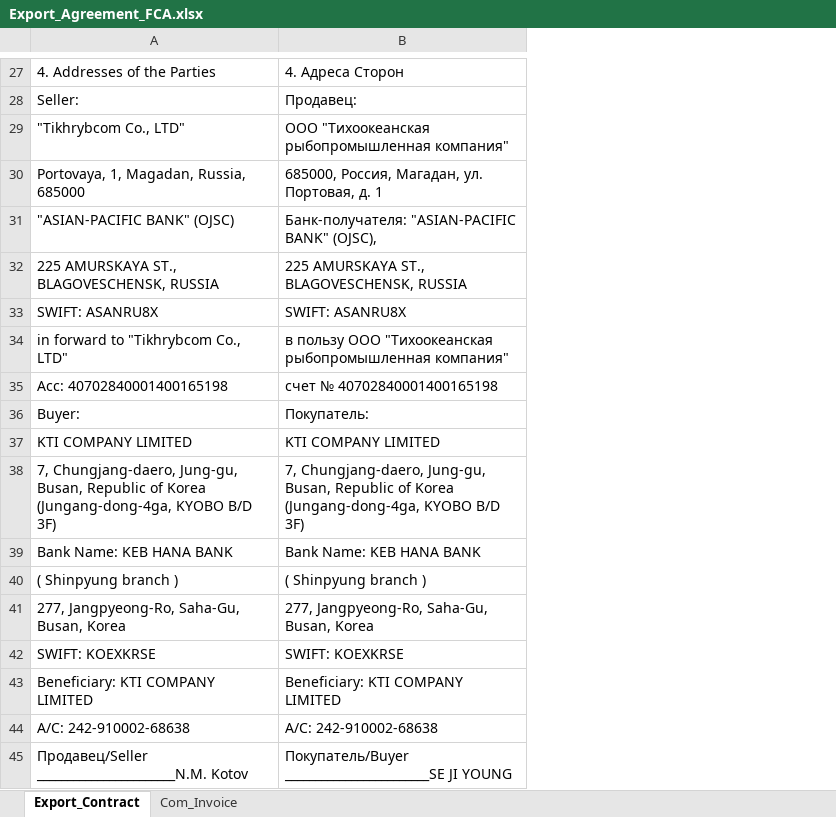
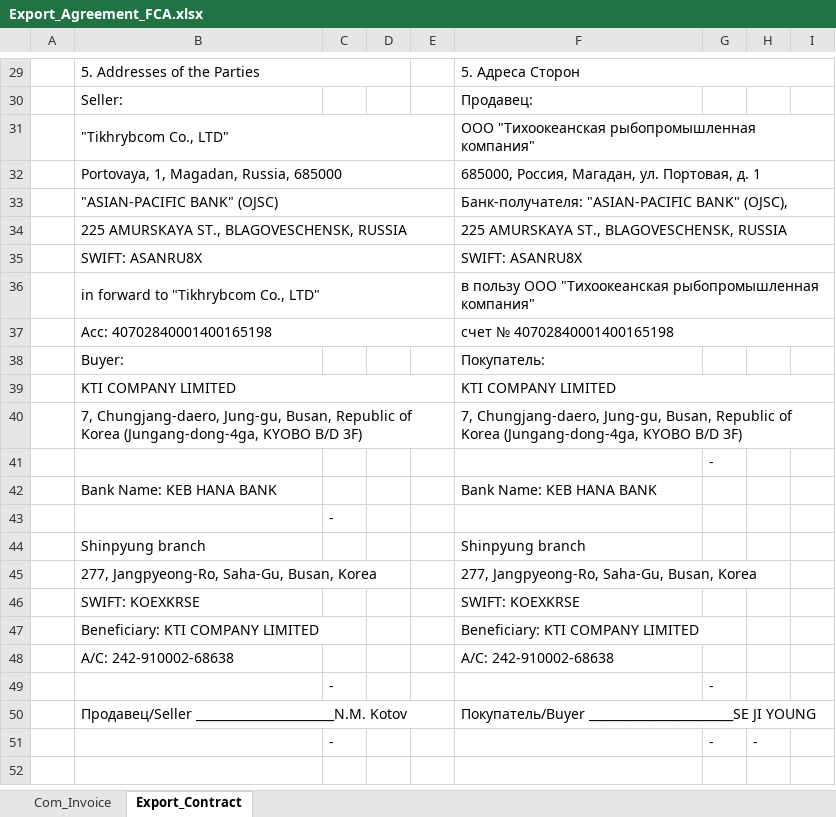
Before and after one commit to KirillKazakoff/tsAddin, an Excel workbook: templates/Export_Agreement_FCA.xlsx, sheet Export_Contract, drawn as a sheet; only a part is shown, gaps mark what is left out; values as stored, in another font and other column widths than the file's, no cell formats; conditional formats not drawn; addresses are those after the commit; the diff covers the shown part only; the diff names each change by its address in the sheet, - before the commit and + after, or states it on an @@ line.

```diff
--- a/templates/Export_Agreement_FCA.xlsx (sheet Export_Contract)
+++ b/templates/Export_Agreement_FCA.xlsx (sheet Export_Contract)
@@ sheet tab order changed: Com_Invoice | Export_Contract @@
+column A, empty
+column C, empty
+column D, empty
+column E, empty
+column G, empty
+column H, empty
+column I, empty
-B29: 4. Addresses of the Parties
+B29: 5. Addresses of the Parties
+B29:D29 merged
-F29: 4. Адреса Сторон
+F29: 5. Адреса Сторон
+F29:I29 merged
+B31:E31 merged
+F31:I31 merged
+B32:E32 merged
+F32:I32 merged
+B33:E33 merged
+F33:I33 merged
+B34:E34 merged
+F34:I34 merged
+B35:E35 merged
+F35:I35 merged
+B36:E36 merged
+F36:I36 merged
+B37:E37 merged
+F37:I37 merged
+B39:E39 merged
+F39:I39 merged
+B40:E40 merged
+F40:I40 merged
+row 41:  |  |  |  |  |  | -
+row 43:  |  | -
-B44: ( Shinpyung branch )
+B44: Shinpyung branch
-F44: ( Shinpyung branch )
+F44: Shinpyung branch
+row 49:  |  | - |  |  |  | -
+row 51:  |  | - |  |  |  | - | -
```
Also changed, not shown: 6 added rows, 4 removed rows, 8 edited cells and merged cells elsewhere in this sheet, cell formats, templates/Export_Agreement.xlsx, 12 other files.
